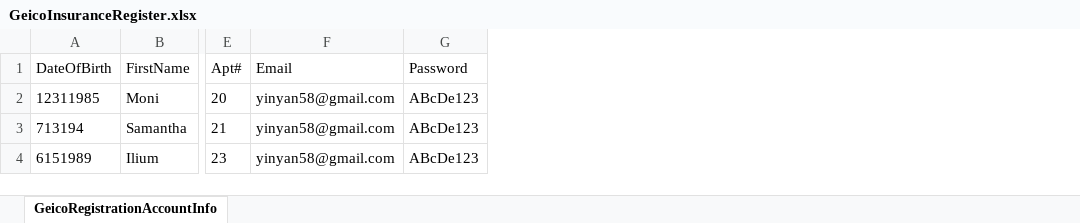
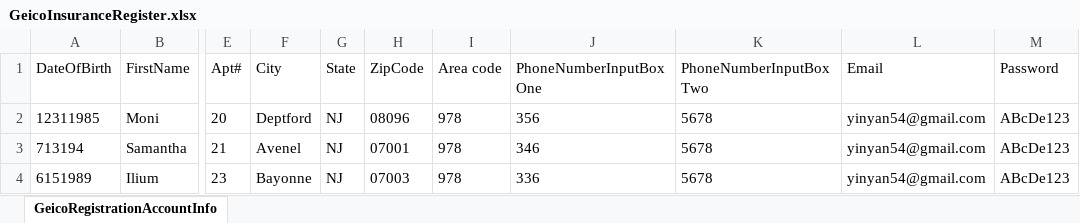
Before and after one commit to ReziaFarhana/WebAutomationFramework_Team2, an Excel workbook: Geico/GeicoExcelData/GeicoInsuranceRegister.xlsx, sheet GeicoRegistrationAccountInfo, drawn as a sheet; only a part is shown, gaps mark what is left out; values as stored, in another font and other column widths than the file's, no borders; addresses are those after the commit; the diff names each change by its address in the sheet, - before the commit and + after, or states it on an @@ line.

```diff
--- a/Geico/GeicoExcelData/GeicoInsuranceRegister.xlsx (sheet GeicoRegistrationAccountInfo)
+++ b/Geico/GeicoExcelData/GeicoInsuranceRegister.xlsx (sheet GeicoRegistrationAccountInfo)
+column F (City), rows 2-4: Deptford | Avenel | Bayonne
+column G (State), rows 2-4: all NJ
+column H (ZipCode), rows 2-4: 08096 | 07001 | 07003
+column I (Area code), rows 2-4: all 978
+column J (PhoneNumberInputBoxOne), rows 2-4: 356 | 346 | 336
+column K (PhoneNumberInputBoxTwo), rows 2-4: all 5678
-L2:L4 (Email): yinyan58@gmail.com
+L2:L4 (Email): yinyan54@gmail.com
```
Also changed, not shown: 14 other files.
